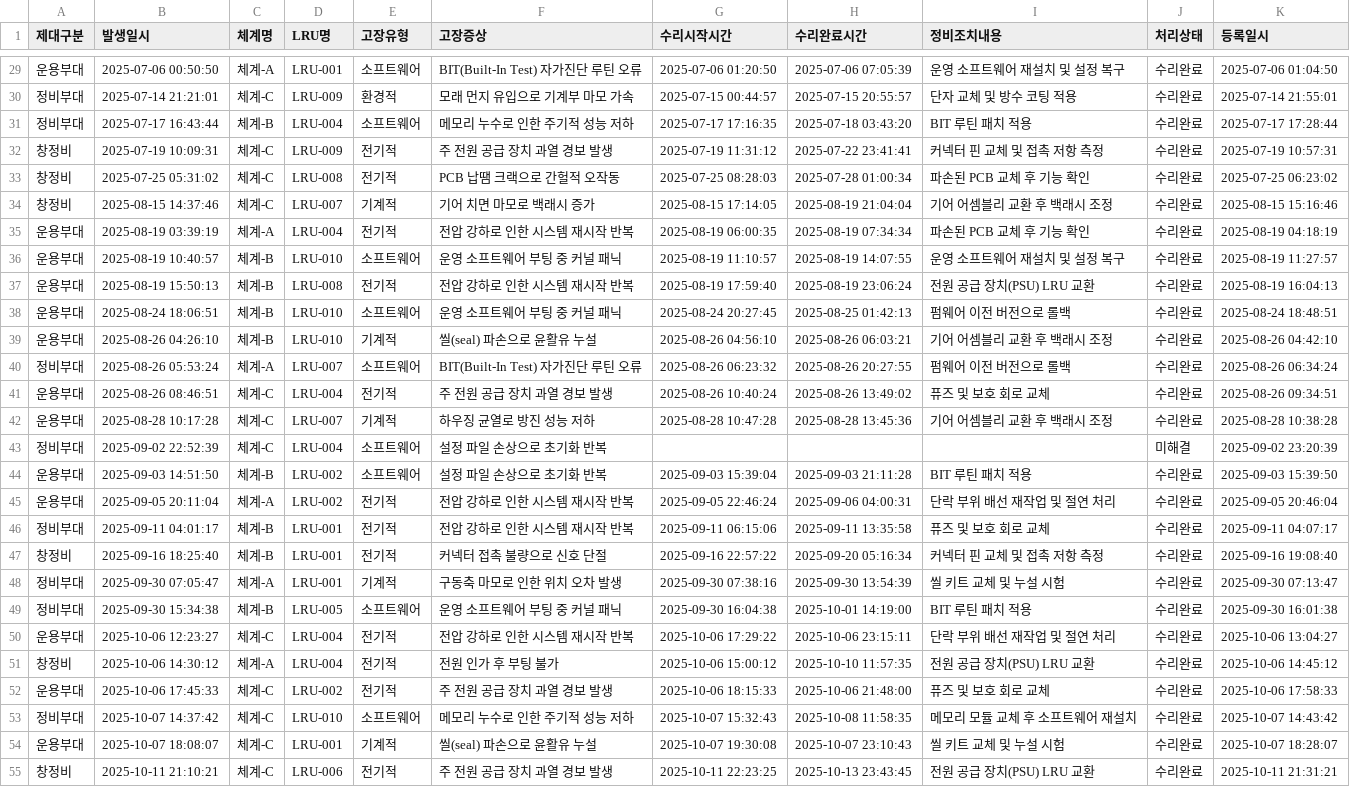
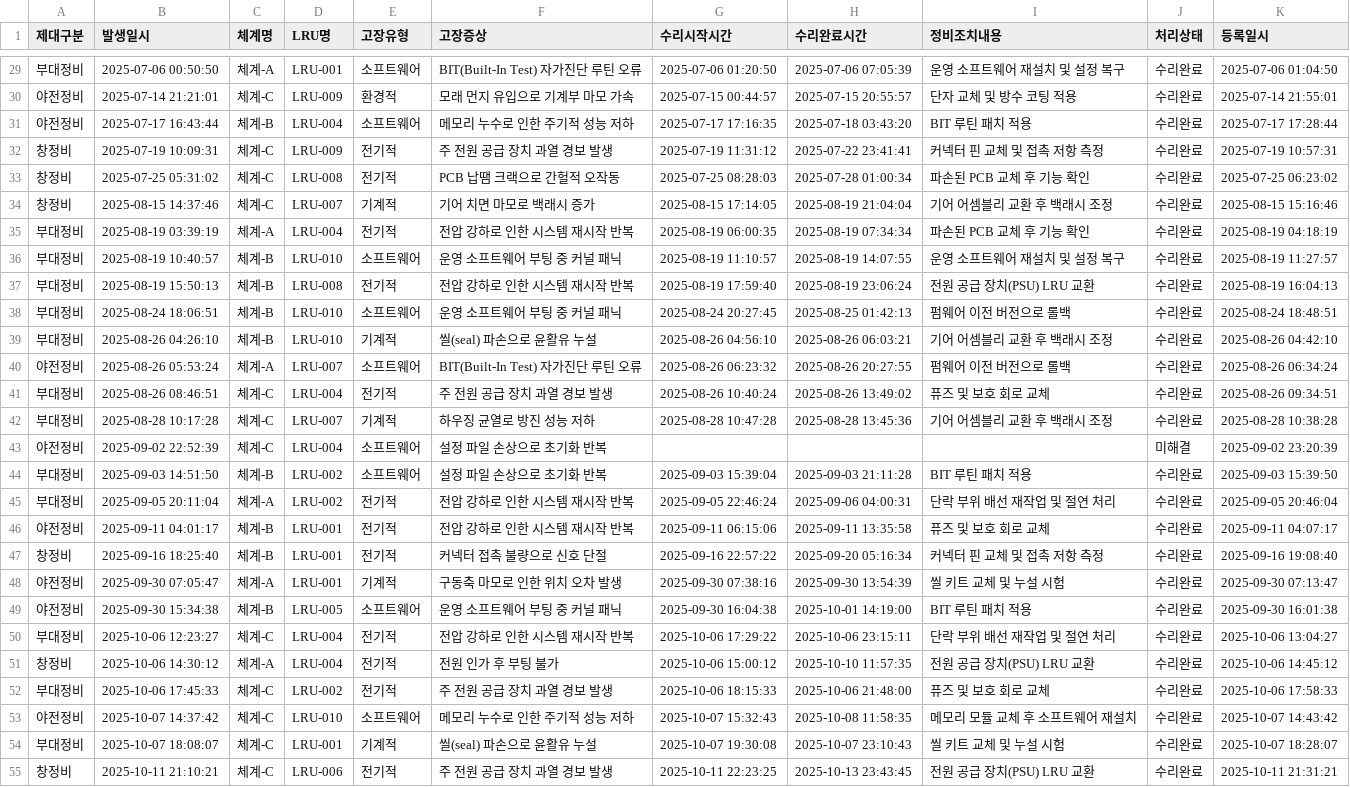
Before and after one commit to jjhokim/failure-dashboard, a CSV file: data/sample_data.csv, drawn as a sheet; only a part is shown, gaps mark what is left out; the diff covers the shown part only; the diff names each change by its address in the sheet, - before the commit and + after, or states it on an @@ line.

```diff
--- a/data/sample_data.csv
+++ b/data/sample_data.csv
-A29 (제대구분): 운용부대
+A29 (제대구분): 부대정비
-A30:A31 (제대구분): 정비부대
+A30:A31 (제대구분): 야전정비
-A35:A39 (제대구분): 운용부대
+A35:A39 (제대구분): 부대정비
-A40 (제대구분): 정비부대
+A40 (제대구분): 야전정비
-A41:A42 (제대구분): 운용부대
+A41:A42 (제대구분): 부대정비
-A43 (제대구분): 정비부대
+A43 (제대구분): 야전정비
-A44:A45 (제대구분): 운용부대
+A44:A45 (제대구분): 부대정비
-A46 (제대구분): 정비부대
+A46 (제대구분): 야전정비
-A48:A49 (제대구분): 정비부대
+A48:A49 (제대구분): 야전정비
-A50 (제대구분): 운용부대
+A50 (제대구분): 부대정비
-A52 (제대구분): 운용부대
+A52 (제대구분): 부대정비
-A53 (제대구분): 정비부대
+A53 (제대구분): 야전정비
-A54 (제대구분): 운용부대
+A54 (제대구분): 부대정비
```
Also changed, not shown: 61 edited cells elsewhere in this file, 3 other files.
